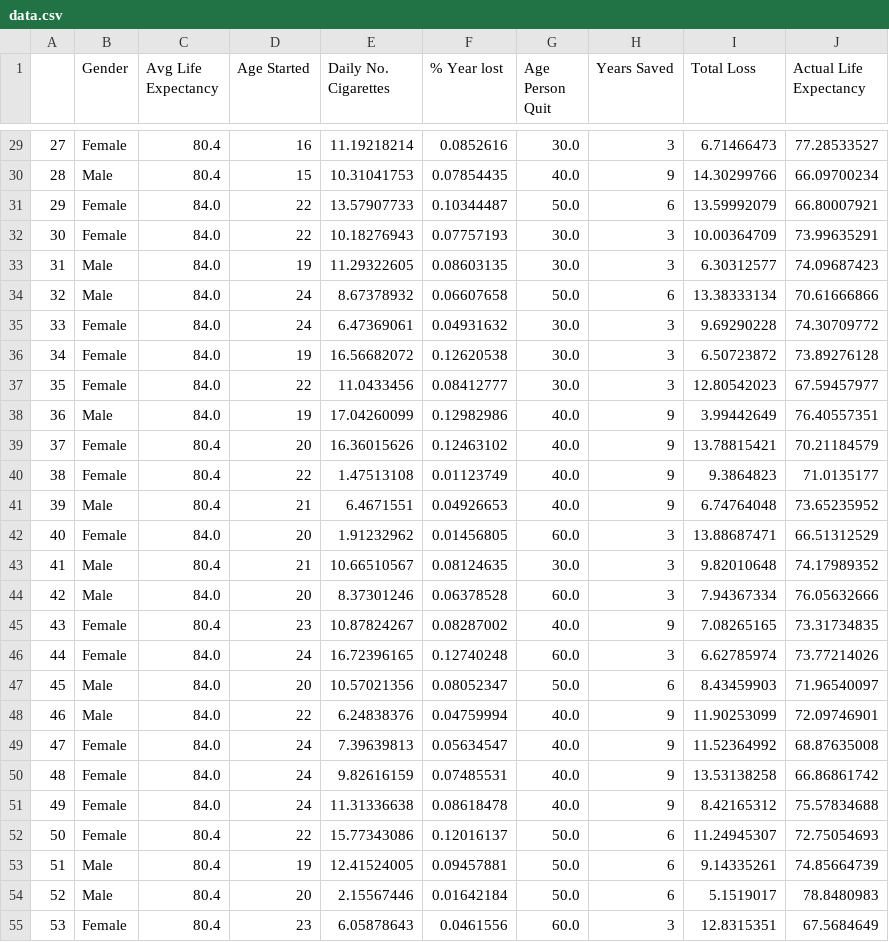
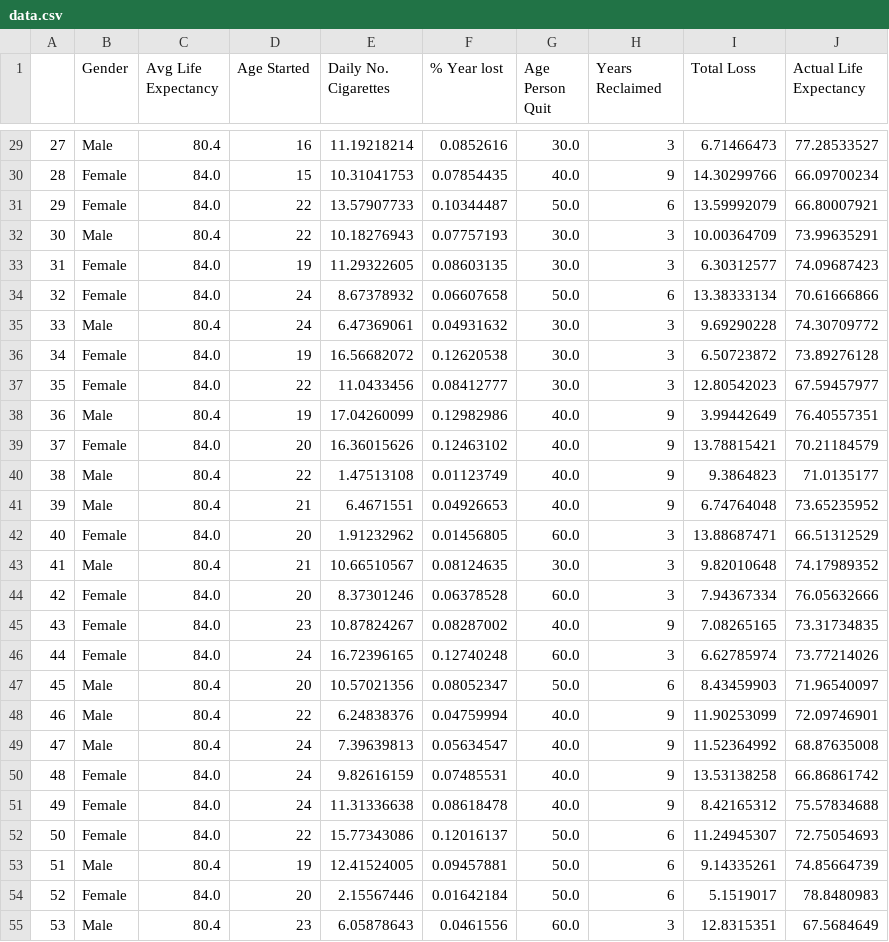
Before and after one commit to Crash-Bandicode/ProjectPFDA, a CSV file: data.csv, drawn as a sheet; only a part is shown, gaps mark what is left out; the diff covers the shown part only.

Commit message:
Fixed sync problem with gender and average age. Changed all strings in notebook to single (Instead of double) parenthesis to accomodate numpy array format.

```diff
--- a/data.csv
+++ b/data.csv
@@ -1 +1 @@
-,Gender,Avg Life Expectancy,Age Started,Daily No. Cigarettes,% Year lost,Age Person Quit,Years Saved,Total Loss,Actual Life Expectancy
+,Gender,Avg Life Expectancy,Age Started,Daily No. Cigarettes,% Year lost,Age Person Quit,Years Reclaimed,Total Loss,Actual Life Expectancy
@@ -29,13 +29,13 @@
-27,Female,80.4,16,11.19218214,0.0852616,30.0,3,6.71466473,77.28533527
-28,Male,80.4,15,10.31041753,0.07854435,40.0,9,14.30299766,66.09700234
+27,Male,80.4,16,11.19218214,0.0852616,30.0,3,6.71466473,77.28533527
+28,Female,84.0,15,10.31041753,0.07854435,40.0,9,14.30299766,66.09700234
 29,Female,84.0,22,13.57907733,0.10344487,50.0,6,13.59992079,66.80007921
-30,Female,84.0,22,10.18276943,0.07757193,30.0,3,10.00364709,73.99635291
-31,Male,84.0,19,11.29322605,0.08603135,30.0,3,6.30312577,74.09687423
-32,Male,84.0,24,8.67378932,0.06607658,50.0,6,13.38333134,70.61666866
-33,Female,84.0,24,6.47369061,0.04931632,30.0,3,9.69290228,74.30709772
+30,Male,80.4,22,10.18276943,0.07757193,30.0,3,10.00364709,73.99635291
+31,Female,84.0,19,11.29322605,0.08603135,30.0,3,6.30312577,74.09687423
+32,Female,84.0,24,8.67378932,0.06607658,50.0,6,13.38333134,70.61666866
+33,Male,80.4,24,6.47369061,0.04931632,30.0,3,9.69290228,74.30709772
 34,Female,84.0,19,16.56682072,0.12620538,30.0,3,6.50723872,73.89276128
 35,Female,84.0,22,11.0433456,0.08412777,30.0,3,12.80542023,67.59457977
-36,Male,84.0,19,17.04260099,0.12982986,40.0,9,3.99442649,76.40557351
-37,Female,80.4,20,16.36015626,0.12463102,40.0,9,13.78815421,70.21184579
-38,Female,80.4,22,1.47513108,0.01123749,40.0,9,9.3864823,71.0135177
+36,Male,80.4,19,17.04260099,0.12982986,40.0,9,3.99442649,76.40557351
+37,Female,84.0,20,16.36015626,0.12463102,40.0,9,13.78815421,70.21184579
+38,Male,80.4,22,1.47513108,0.01123749,40.0,9,9.3864823,71.0135177
 39,Male,80.4,21,6.4671551,0.04926653,40.0,9,6.74764048,73.65235952
@@ -43,13 +43,13 @@
 41,Male,80.4,21,10.66510567,0.08124635,30.0,3,9.82010648,74.17989352
-42,Male,84.0,20,8.37301246,0.06378528,60.0,3,7.94367334,76.05632666
-43,Female,80.4,23,10.87824267,0.08287002,40.0,9,7.08265165,73.31734835
+42,Female,84.0,20,8.37301246,0.06378528,60.0,3,7.94367334,76.05632666
+43,Female,84.0,23,10.87824267,0.08287002,40.0,9,7.08265165,73.31734835
 44,Female,84.0,24,16.72396165,0.12740248,60.0,3,6.62785974,73.77214026
-45,Male,84.0,20,10.57021356,0.08052347,50.0,6,8.43459903,71.96540097
-46,Male,84.0,22,6.24838376,0.04759994,40.0,9,11.90253099,72.09746901
-47,Female,84.0,24,7.39639813,0.05634547,40.0,9,11.52364992,68.87635008
+45,Male,80.4,20,10.57021356,0.08052347,50.0,6,8.43459903,71.96540097
+46,Male,80.4,22,6.24838376,0.04759994,40.0,9,11.90253099,72.09746901
+47,Male,80.4,24,7.39639813,0.05634547,40.0,9,11.52364992,68.87635008
 48,Female,84.0,24,9.82616159,0.07485531,40.0,9,13.53138258,66.86861742
 49,Female,84.0,24,11.31336638,0.08618478,40.0,9,8.42165312,75.57834688
-50,Female,80.4,22,15.77343086,0.12016137,50.0,6,11.24945307,72.75054693
+50,Female,84.0,22,15.77343086,0.12016137,50.0,6,11.24945307,72.75054693
 51,Male,80.4,19,12.41524005,0.09457881,50.0,6,9.14335261,74.85664739
-52,Male,80.4,20,2.15567446,0.01642184,50.0,6,5.1519017,78.8480983
-53,Female,80.4,23,6.05878643,0.0461556,60.0,3,12.8315351,67.5684649
+52,Female,84.0,20,2.15567446,0.01642184,50.0,6,5.1519017,78.8480983
+53,Male,80.4,23,6.05878643,0.0461556,60.0,3,12.8315351,67.5684649
```
Also changed, not shown: 66 edited cells elsewhere in this file, 1 other file.
